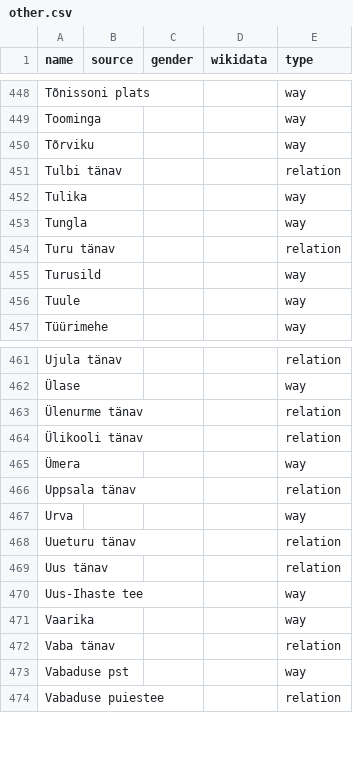
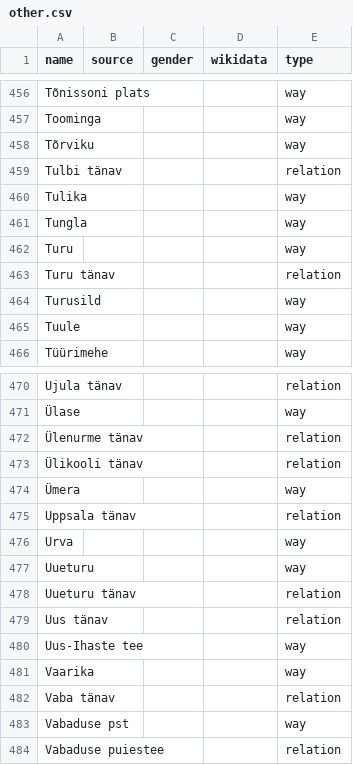
Before and after one commit to EqualStreetNames/equalstreetnames-tartu, a CSV file: data/other.csv, drawn as a sheet; only a part is shown, gaps mark what is left out; the diff covers the shown part only; the diff names each change by its address in the sheet, - before the commit and + after, or states it on an @@ line.

```diff
--- a/data/other.csv
+++ b/data/other.csv
+row 462: Turu |  |  |  | way
+row 477: Uueturu |  |  |  | way
```
Also changed, not shown: 9 added rows, 1 removed row and 1 edited cell elsewhere in this file, 4 other files.
